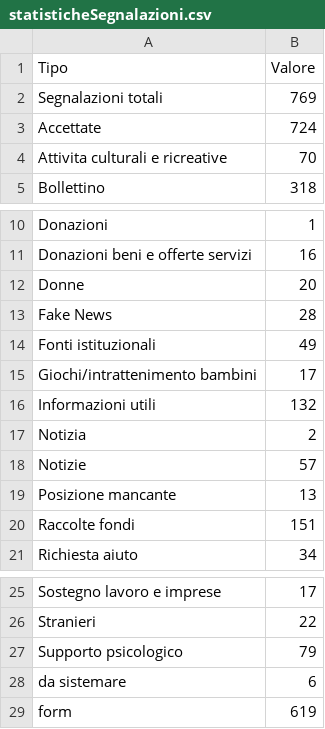
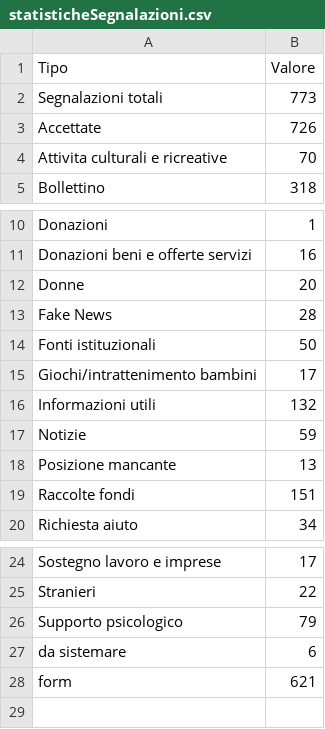
Before and after one commit to emergenzeHack/europehelp.info_data, a CSV file: statisticheSegnalazioni.csv, drawn as a sheet; only a part is shown, gaps mark what is left out.

Commit message:
Aggiorno statistiche sulle segnalazioni

```diff
--- a/statisticheSegnalazioni.csv
+++ b/statisticheSegnalazioni.csv
@@ -1,4 +1,4 @@
 Tipo,Valore
-Segnalazioni totali,769
-Accettate,724
+Segnalazioni totali,773
+Accettate,726
 Attivita culturali e ricreative,70
@@ -13,7 +13,6 @@ Donne,20
 Fake News,28
-Fonti istituzionali,49
+Fonti istituzionali,50
 Giochi/intrattenimento bambini,17
 Informazioni utili,132
-Notizia,2
-Notizie,57
+Notizie,59
 Posizione mancante,13
@@ -28,2 +27,2 @@ Supporto psicologico,79
 da sistemare,6
-form,619
+form,621
```
